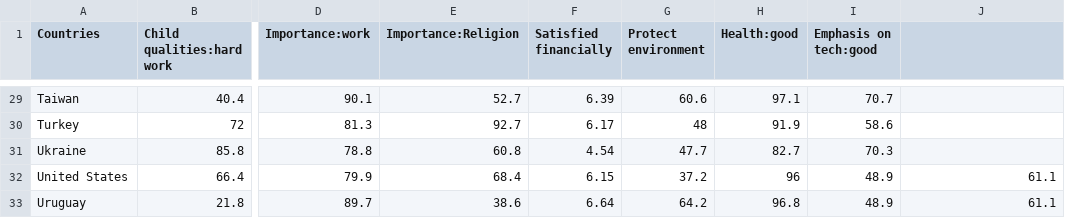
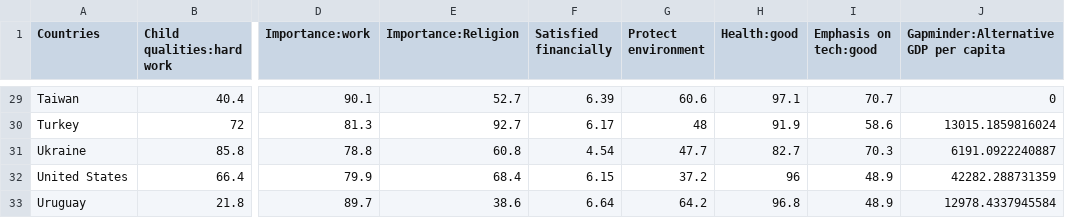
Before and after one commit to sug4ndh/InfoVis-Pro2, a CSV file: data1014.csv, drawn as a sheet; only a part is shown, gaps mark what is left out; the diff covers the shown part only; the diff names each change by its address in the sheet, - before the commit and + after, or states it on an @@ line.

```diff
--- a/data1014.csv
+++ b/data1014.csv
-J1: (empty)
+J1: Gapminder:Alternative GDP per capita
-J29: (empty)
+J29: 0
-J30: (empty)
+J30: 13015.1859816024
-J31: (empty)
+J31: 6191.0922240887
-J32: 61.1
+J32: 42282.288731359
-J33: 61.1
+J33: 12978.4337945584
```
Also changed, not shown: 27 edited cells elsewhere in this file, data0004.csv, data59.csv, 4 other files.
